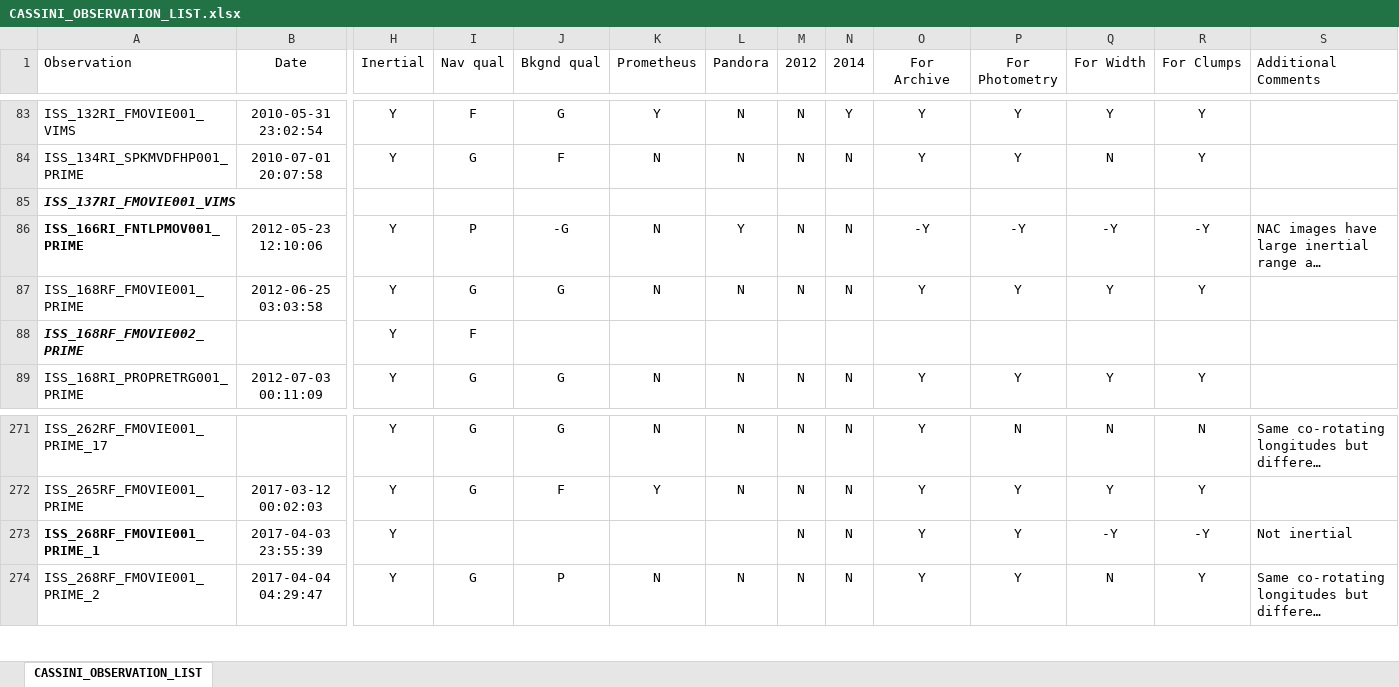
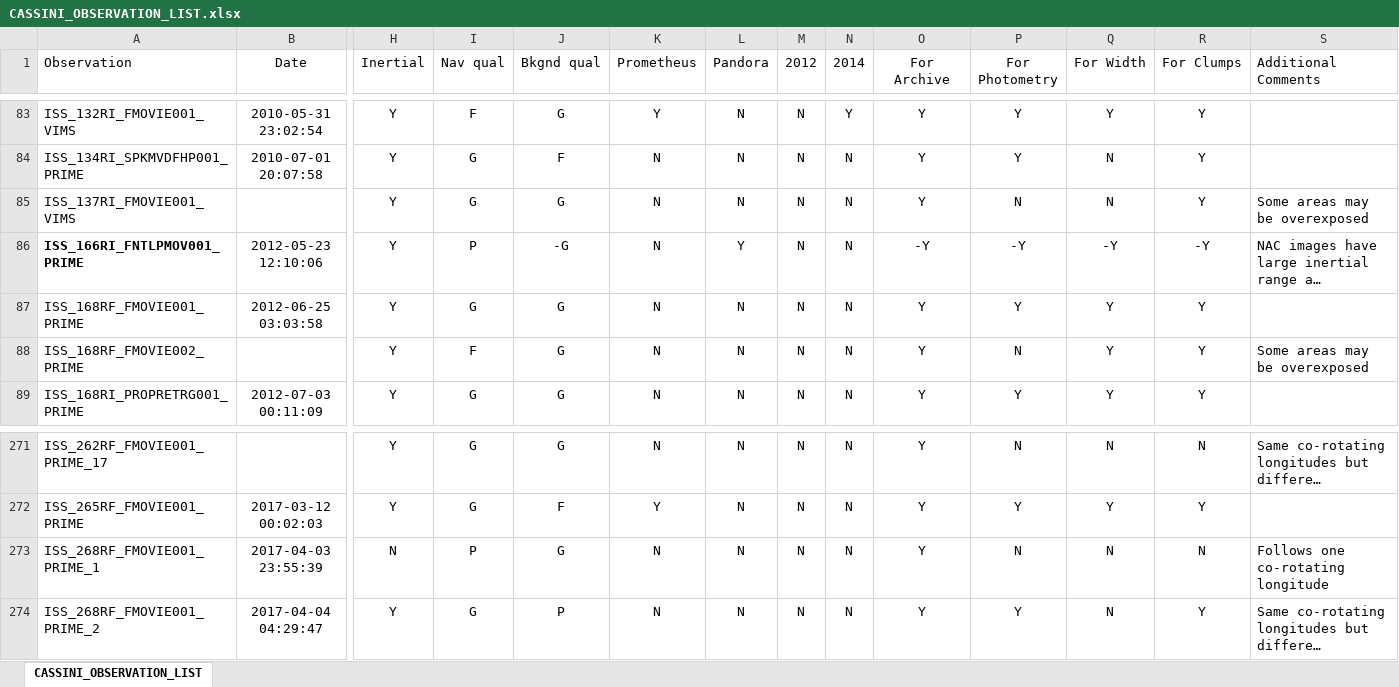
Before and after one commit to rfrenchseti/f-ring, an Excel workbook: observation_lists/CASSINI_OBSERVATION_LIST.xlsx, sheet CASSINI_OBSERVATION_LIST, drawn as a sheet; only a part is shown, gaps mark what is left out; long unchanged cells end in …; values as stored, in another font and other column widths than the file's, no borders; the diff covers the shown part only; the diff names each change by its address in the sheet, - before the commit and + after, or states it on an @@ line.

```diff
--- a/observation_lists/CASSINI_OBSERVATION_LIST.xlsx (sheet CASSINI_OBSERVATION_LIST)
+++ b/observation_lists/CASSINI_OBSERVATION_LIST.xlsx (sheet CASSINI_OBSERVATION_LIST)
@@ A85 bold: on → off, italic: on → off @@
-H85 (Inertial): (empty)
+H85 (Inertial): Y
-I85 (Nav qual): (empty)
+I85 (Nav qual): G
-J85 (Bkgnd qual): (empty)
+J85 (Bkgnd qual): G
-K85 (Prometheus): (empty)
+K85 (Prometheus): N
-L85 (Pandora): (empty)
+L85 (Pandora): N
-M85 (2012): (empty)
+M85 (2012): N
-N85 (2014): (empty)
+N85 (2014): N
-O85 (For Archive): (empty)
+O85 (For Archive): Y
-P85 (For Photometry): (empty)
+P85 (For Photometry): N
-Q85 (For Width): (empty)
+Q85 (For Width): N
-R85 (For Clumps): (empty)
+R85 (For Clumps): Y
-S85 (Additional Comments): (empty)
+S85 (Additional Comments): Some areas may be overexposed
@@ A88 bold: on → off, italic: on → off @@
-J88 (Bkgnd qual): (empty)
+J88 (Bkgnd qual): G
-K88 (Prometheus): (empty)
+K88 (Prometheus): N
-L88 (Pandora): (empty)
+L88 (Pandora): N
-M88 (2012): (empty)
+M88 (2012): N
-N88 (2014): (empty)
+N88 (2014): N
-O88 (For Archive): (empty)
+O88 (For Archive): Y
-P88 (For Photometry): (empty)
+P88 (For Photometry): N
-Q88 (For Width): (empty)
+Q88 (For Width): Y
-R88 (For Clumps): (empty)
+R88 (For Clumps): Y
-S88 (Additional Comments): (empty)
+S88 (Additional Comments): Some areas may be overexposed
-A273 bold: on
+A273 bold: off
-H273 (Inertial): Y
+H273 (Inertial): N
-I273 (Nav qual): (empty)
+I273 (Nav qual): P
-J273 (Bkgnd qual): (empty)
+J273 (Bkgnd qual): G
-K273 (Prometheus): (empty)
+K273 (Prometheus): N
-L273 (Pandora): (empty)
+L273 (Pandora): N
-P273 (For Photometry): Y
+P273 (For Photometry): N
-Q273 (For Width): -Y
+Q273 (For Width): N
-R273 (For Clumps): -Y
+R273 (For Clumps): N
-S273 (Additional Comments): Not inertial
+S273 (Additional Comments): Follows one co-rotating longitude
```
Also changed, not shown: 100 edited cells and cell formats elsewhere in this sheet, 12 other files.
